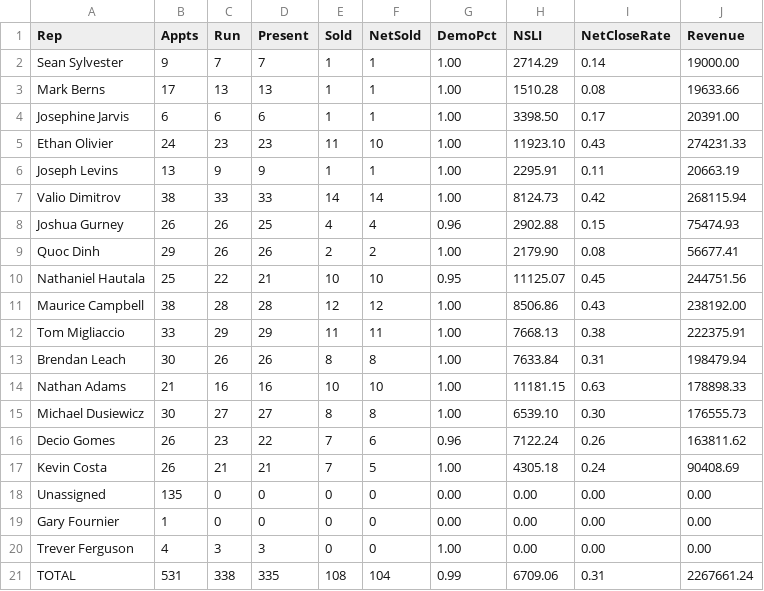
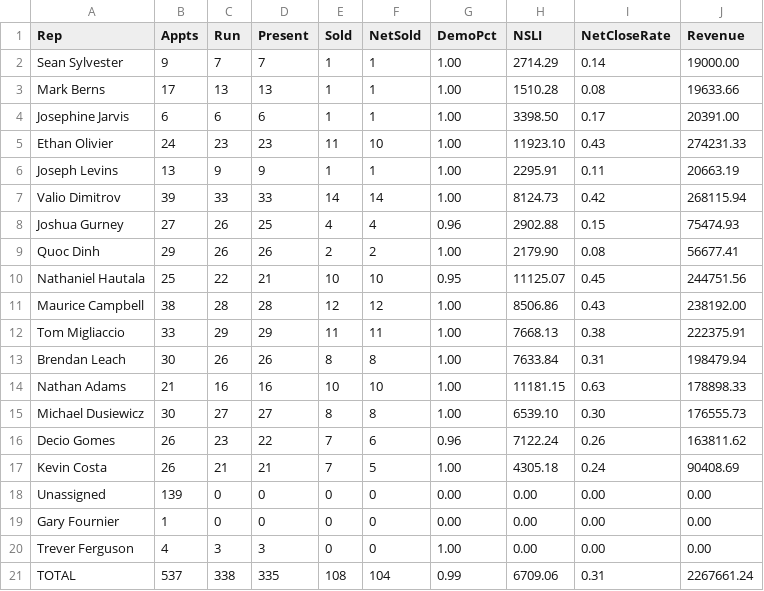
Before and after one commit to SeanSenno/rebath-sales-dashboard, a CSV file: data/sales-rep-mtd.csv, drawn as a sheet.

Commit message:
Daily refresh via Zap

```diff
--- a/data/sales-rep-mtd.csv
+++ b/data/sales-rep-mtd.csv
@@ -6,4 +6,4 @@ Ethan Olivier,24,23,23,11,10,1.00,11923.10,0.43,274231.33
 Joseph Levins,13,9,9,1,1,1.00,2295.91,0.11,20663.19
-Valio Dimitrov,38,33,33,14,14,1.00,8124.73,0.42,268115.94
-Joshua Gurney,26,26,25,4,4,0.96,2902.88,0.15,75474.93
+Valio Dimitrov,39,33,33,14,14,1.00,8124.73,0.42,268115.94
+Joshua Gurney,27,26,25,4,4,0.96,2902.88,0.15,75474.93
 Quoc Dinh,29,26,26,2,2,1.00,2179.90,0.08,56677.41
@@ -17,5 +17,5 @@ Decio Gomes,26,23,22,7,6,0.96,7122.24,0.26,163811.62
 Kevin Costa,26,21,21,7,5,1.00,4305.18,0.24,90408.69
-Unassigned,135,0,0,0,0,0.00,0.00,0.00,0.00
+Unassigned,139,0,0,0,0,0.00,0.00,0.00,0.00
 Gary Fournier,1,0,0,0,0,0.00,0.00,0.00,0.00
 Trever Ferguson,4,3,3,0,0,1.00,0.00,0.00,0.00
-TOTAL,531,338,335,108,104,0.99,6709.06,0.31,2267661.24
+TOTAL,537,338,335,108,104,0.99,6709.06,0.31,2267661.24
```
